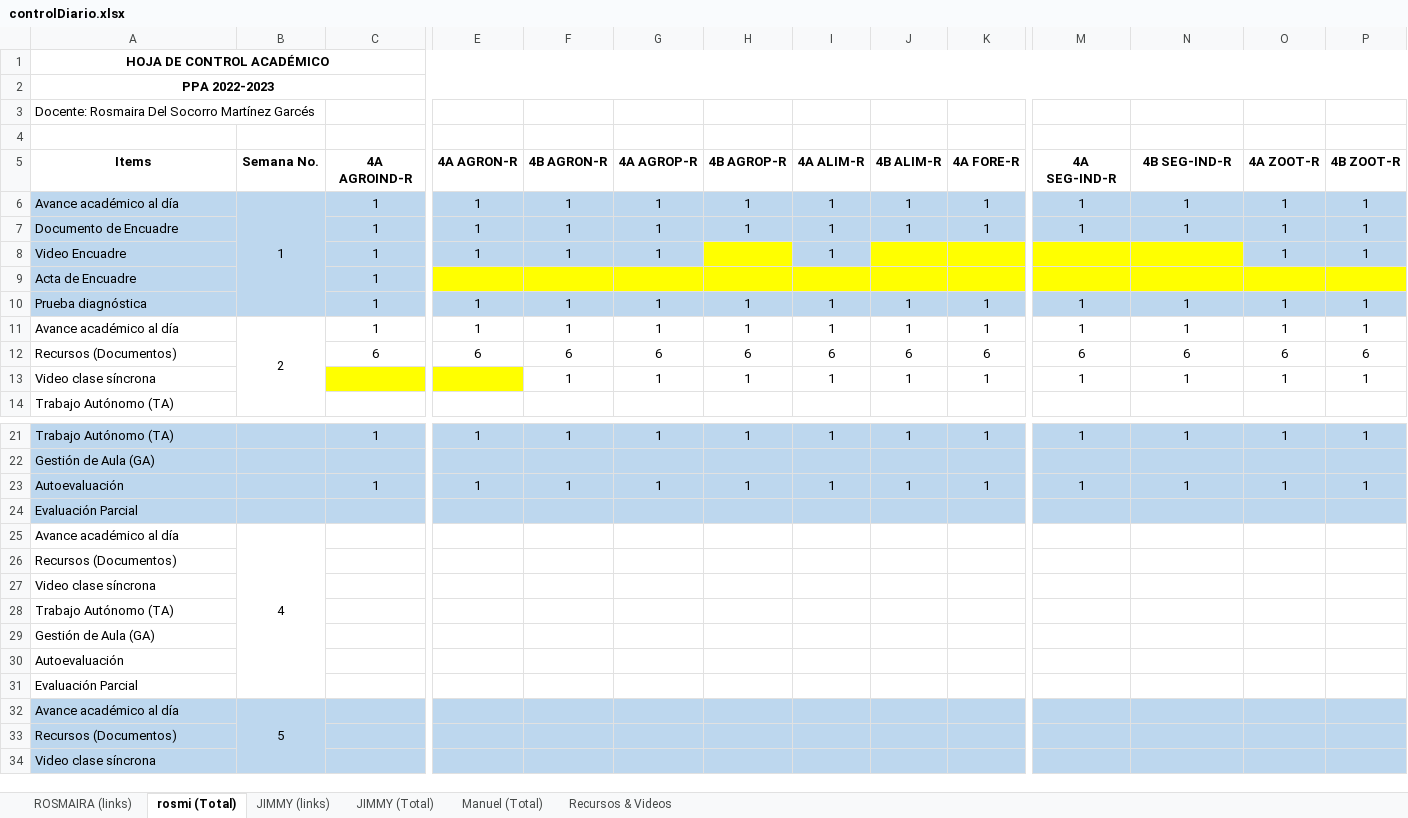
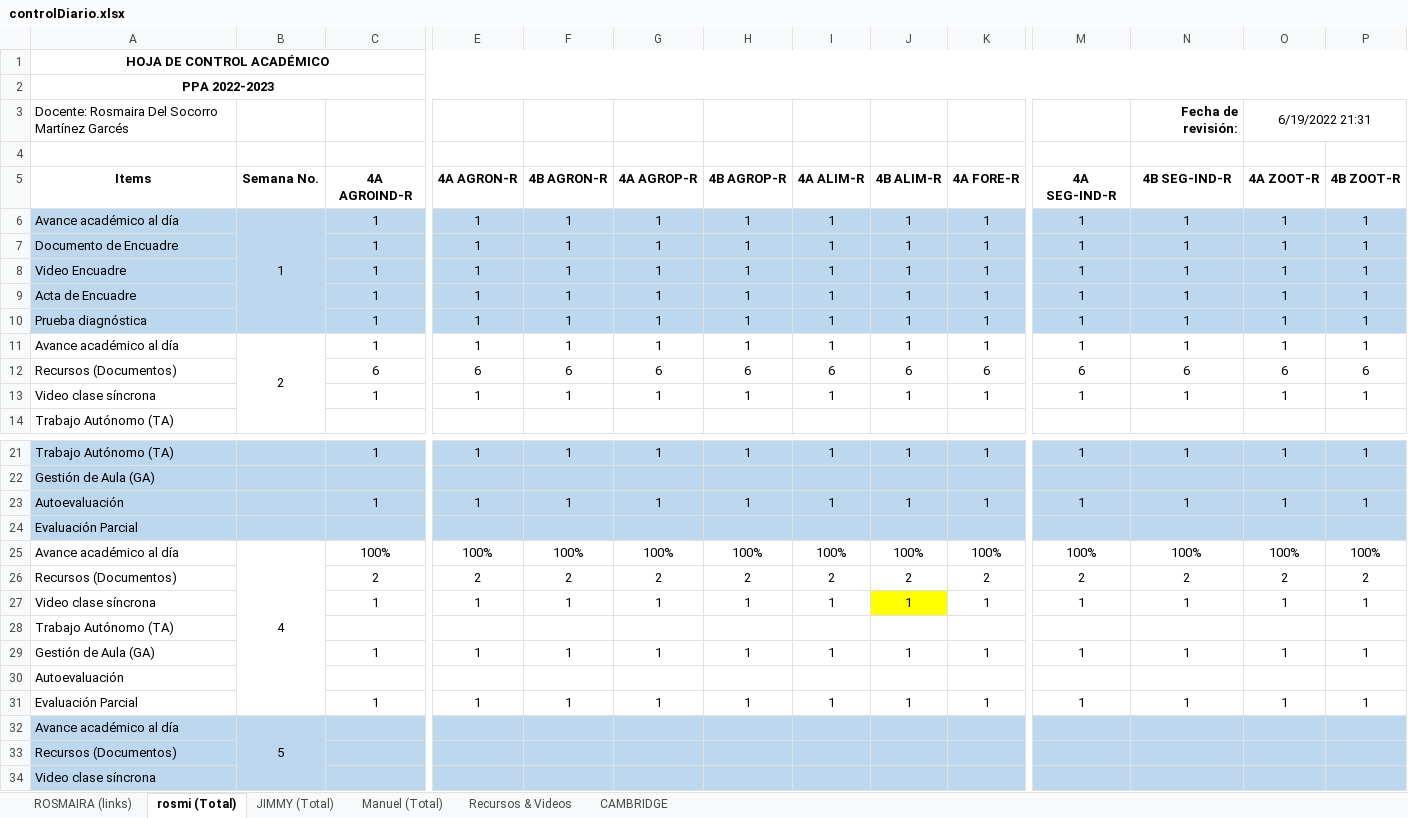
Before and after one commit to vanlarsen/coord_ingles_iv, an Excel workbook: controlDiario.xlsx, sheet rosmi (Total), drawn as a sheet; only a part is shown, gaps mark what is left out; values as stored, in another font and other column widths than the file's, no borders; removed rows and columns are numbered as before the commit, all else as after; rows hold the shown columns only; the diff names each change by its address in the sheet, - before the commit and + after, or states it on an @@ line.

```diff
--- a/controlDiario.xlsx (sheet rosmi (Total))
+++ b/controlDiario.xlsx (sheet rosmi (Total))
-sheet tab: JIMMY (links)
+sheet tab: CAMBRIDGE
@@ sheet tab order changed: ROSMAIRA (links) | rosmi (Total) | JIMMY (Total) | Manuel (Total) | Recursos & Videos | CAMBRIDGE @@
-N3 (4B SEG-IND-R): (empty)
+N3 (4B SEG-IND-R): Fecha de revisión:
-O3 (4A ZOOT-R): (empty)
+O3 (4A ZOOT-R): 6/19/2022 21:31
+O3:P3 merged
-H8 (4B AGROP-R): (empty)
+H8 (4B AGROP-R): 1
-H8 fill: #FFFF00
+H8 fill: #BDD7EE
-J8 (4B ALIM-R): (empty)
+J8 (4B ALIM-R): 1
-J8:K8 fill: #FFFF00
+J8:K8 fill: #BDD7EE
-K8 (4A FORE-R): (empty)
+K8 (4A FORE-R): 1
-M8 (4A SEG-IND-R): (empty)
+M8 (4A SEG-IND-R): 1
-M8:N8 fill: #FFFF00
+M8:N8 fill: #BDD7EE
-N8 (4B SEG-IND-R): (empty)
+N8 (4B SEG-IND-R): 1
-row 9: Acta de Encuadre |  | 1
+row 9: Acta de Encuadre |  | 1 | 1 | 1 | 1 | 1 | 1 | 1 | 1 | 1 | 1 | 1 | 1
-C13 (4A AGROIND-R): (empty)
+C13 (4A AGROIND-R): 1
-C13 fill: #FFFF00
+C13 fill: none
-E13 (4A AGRON-R): (empty)
+E13 (4A AGRON-R): 1
-E13 fill: #FFFF00
+E13 fill: none
-row 25: Avance académico al día | 4
-row 26: Recursos (Documentos)
-row 27: Video clase síncrona
+row 25: Avance académico al día | 4 | 100% | 100% | 100% | 100% | 100% | 100% | 100% | 100% | 100% | 100% | 100% | 100%
+row 26: Recursos (Documentos) |  | 2 | 2 | 2 | 2 | 2 | 2 | 2 | 2 | 2 | 2 | 2 | 2
+row 27: Video clase síncrona |  | 1 | 1 | 1 | 1 | 1 | 1 | 1 | 1 | 1 | 1 | 1 | 1
-row 29: Gestión de Aula (GA)
+row 29: Gestión de Aula (GA) |  | 1 | 1 | 1 | 1 | 1 | 1 | 1 | 1 | 1 | 1 | 1 | 1
-row 31: Evaluación Parcial
+row 31: Evaluación Parcial |  | 1 | 1 | 1 | 1 | 1 | 1 | 1 | 1 | 1 | 1 | 1 | 1
```
Also changed, not shown: sheet JIMMY (Total), sheet Manuel (Total), sheet CAMBRIDGE, sheet ROSMAIRA (links).
